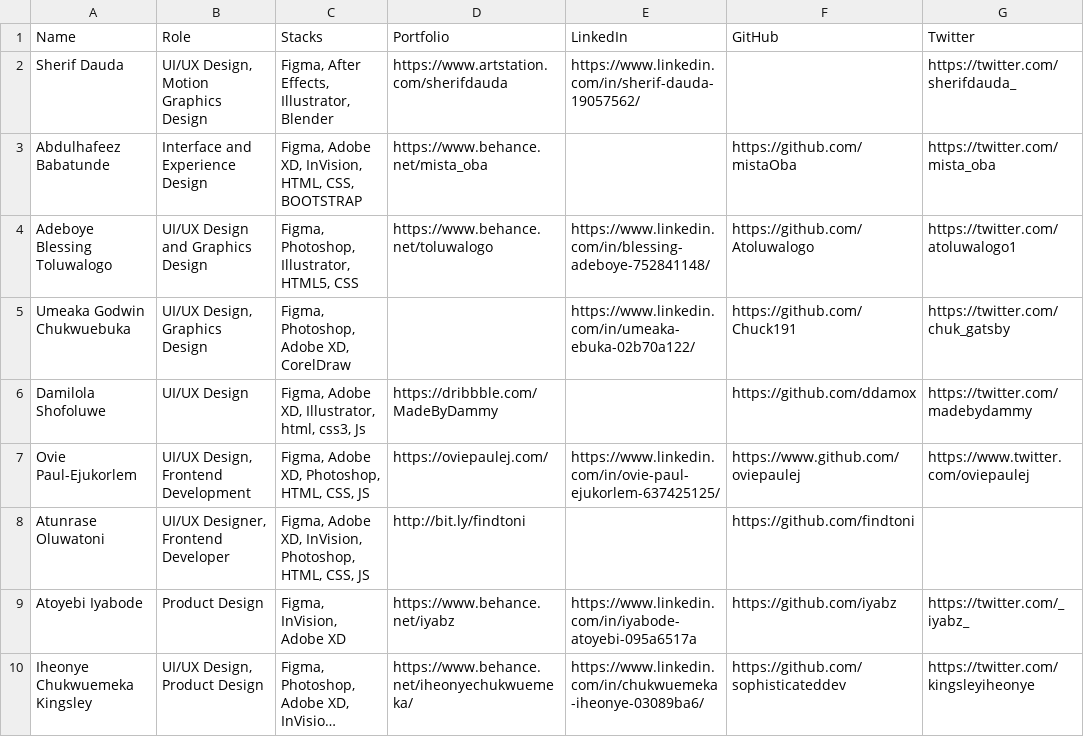
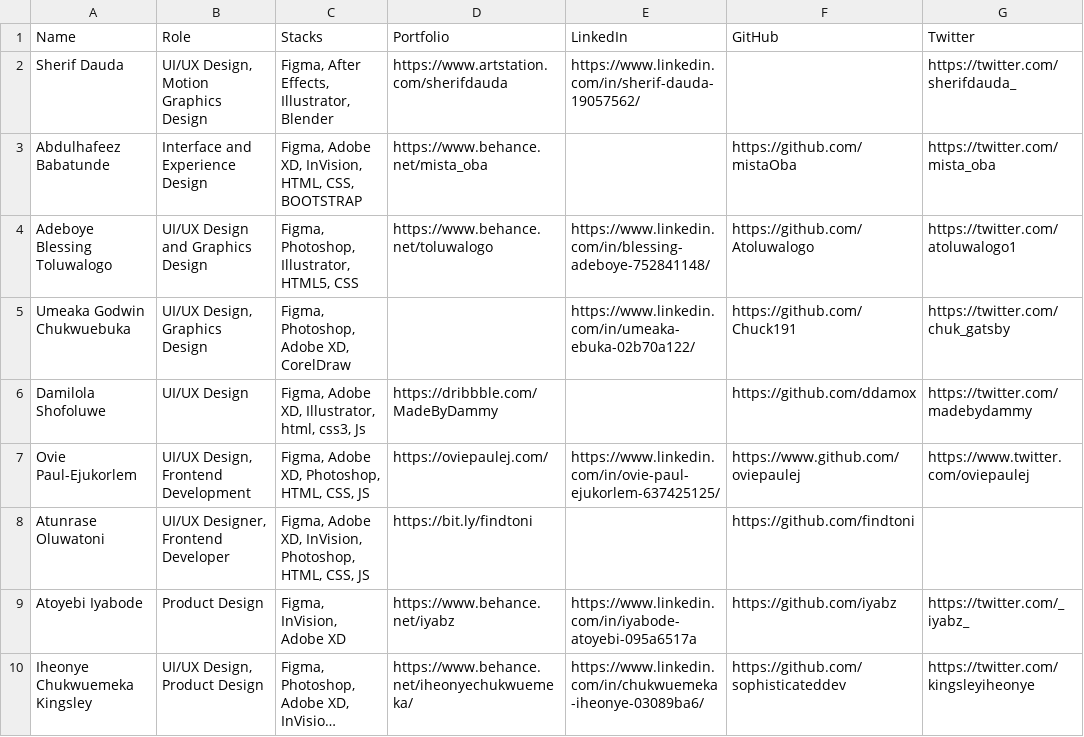
Before and after one commit to tomisinlalude/hng.tech, a CSV file: views/storage/designer.csv, drawn as a sheet; only a part is shown; long unchanged cells end in …; the diff names each change by its address in the sheet, - before the commit and + after, or states it on an @@ line.

```diff
--- a/views/storage/designer.csv
+++ b/views/storage/designer.csv
-D8 (Portfolio): http://bit.ly/findtoni
+D8 (Portfolio): https://bit.ly/findtoni
```
Also changed, not shown: views/storage/marketer.csv, views/storage/ml.csv, 2 other files.
